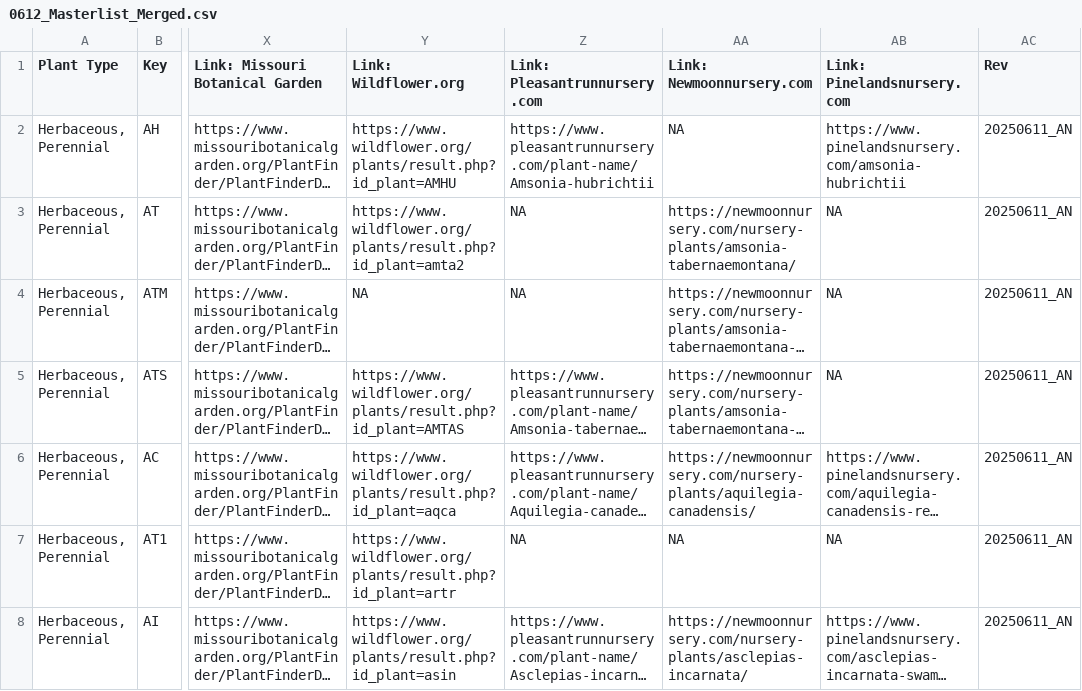
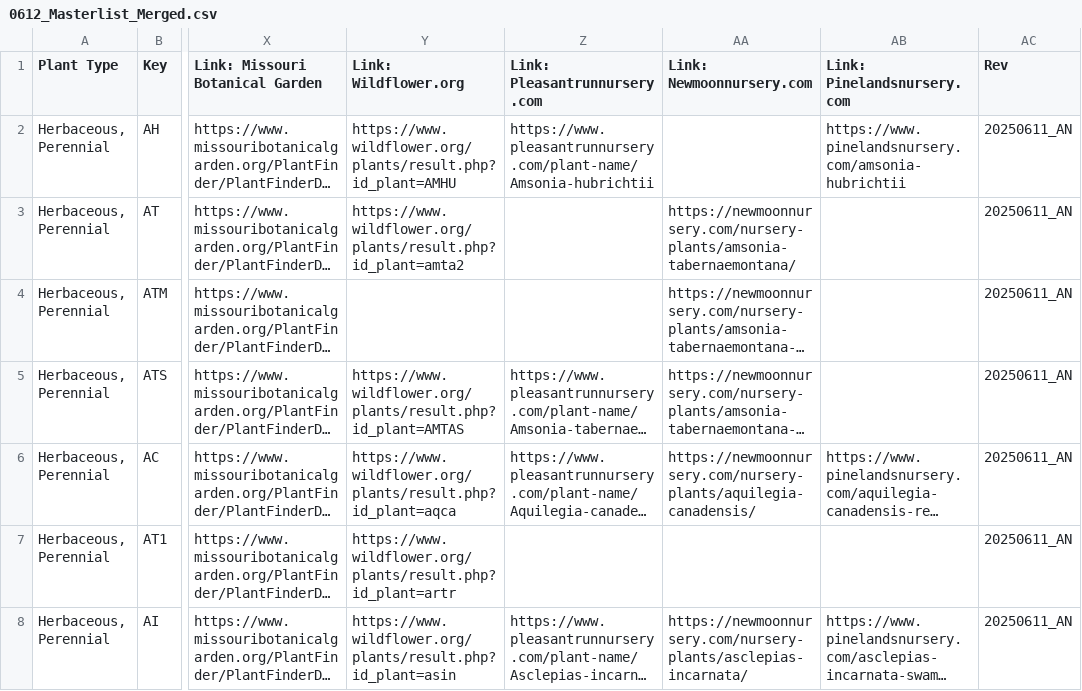
Before and after one commit to InfusedChooch/Plants, a CSV file: Outputs/NewMaster/0612_Masterlist_Merged.csv, drawn as a sheet; only a part is shown, gaps mark what is left out; long unchanged cells end in …; the diff covers the shown part only; the diff names each change by its address in the sheet, - before the commit and + after, or states it on an @@ line.

```diff
--- a/Outputs/NewMaster/0612_Masterlist_Merged.csv
+++ b/Outputs/NewMaster/0612_Masterlist_Merged.csv
-AA2 (Link: Newmoonnursery.com): NA
+AA2 (Link: Newmoonnursery.com): (empty)
-Z3:Z4 (Link: Pleasantrunnursery.com): NA
+Z3:Z4 (Link: Pleasantrunnursery.com): (empty)
-AB3:AB5 (Link: Pinelandsnursery.com): NA
+AB3:AB5 (Link: Pinelandsnursery.com): (empty)
-Y4 (Link: Wildflower.org): NA
+Y4 (Link: Wildflower.org): (empty)
-Z7 (Link: Pleasantrunnursery.com): NA
+Z7 (Link: Pleasantrunnursery.com): (empty)
-AA7 (Link: Newmoonnursery.com): NA
+AA7 (Link: Newmoonnursery.com): (empty)
-AB7 (Link: Pinelandsnursery.com): NA
+AB7 (Link: Pinelandsnursery.com): (empty)
```
Also changed, not shown: 11 edited cells elsewhere in this file, Outputs/Plants_Linked_Filled.csv, 2 other files.
